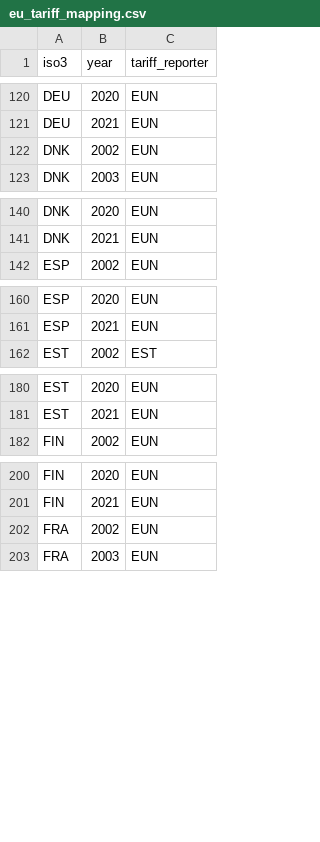
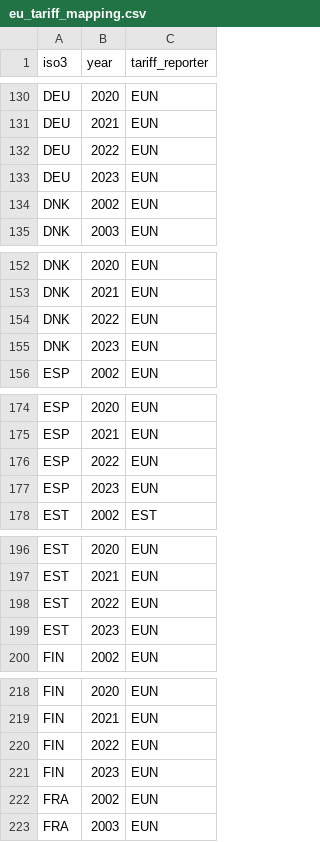
Before and after one commit to NEU-Bio-Research-Team/SRT-survival-analysis, a CSV file: selection/eu_tariff_mapping.csv, drawn as a sheet; only a part is shown, gaps mark what is left out; the diff covers the shown part only; the diff names each change by its address in the sheet, - before the commit and + after, or states it on an @@ line.

```diff
--- a/selection/eu_tariff_mapping.csv
+++ b/selection/eu_tariff_mapping.csv
+row 132: DEU | 2022 | EUN
+row 133: DEU | 2023 | EUN
+row 154: DNK | 2022 | EUN
+row 155: DNK | 2023 | EUN
+row 176: ESP | 2022 | EUN
+row 177: ESP | 2023 | EUN
+row 198: EST | 2022 | EUN
+row 199: EST | 2023 | EUN
+row 220: FIN | 2022 | EUN
+row 221: FIN | 2023 | EUN
```
Also changed, not shown: 44 added rows elsewhere in this file, 20 other files.
